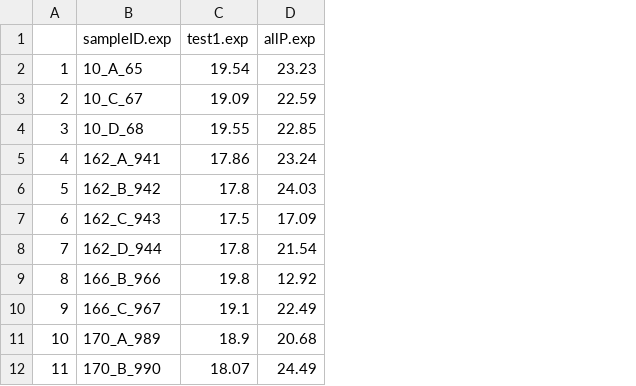
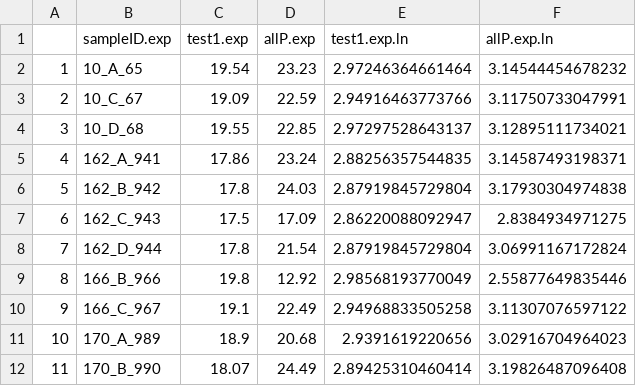
Before and after one commit to jdc5884/Drew-stapleton_lab, a CSV file: Stress_Splicing/2018_6/exp_2018_6.csv, drawn as a sheet; only a part is shown; the diff names each change by its address in the sheet, - before the commit and + after, or states it on an @@ line.

```diff
--- a/Stress_Splicing/2018_6/exp_2018_6.csv
+++ b/Stress_Splicing/2018_6/exp_2018_6.csv
+column E (test1.exp.ln), rows 2-12: 2.97246364661464 | 2.94916463773766 | 2.97297528643137 | 2.88256357544835 | 2.87919845729804 | 2.86220088092947 | 2.87919845729804 | 2.98568193770049 | 2.94968833505258 | 2.9391619220656 | 2.89425310460414
+column F (allP.exp.ln), rows 2-12: 3.14544454678232 | 3.11750733047991 | 3.12895111734021 | 3.14587493198371 | 3.17930304974838 | 2.8384934971275 | 3.06991167172824 | 2.55877649835446 | 3.11307076597122 | 3.02916704964023 | 3.19826487096408
```
Also changed, not shown: Stress_Splicing/2018_6/calib_2018_6.csv.
